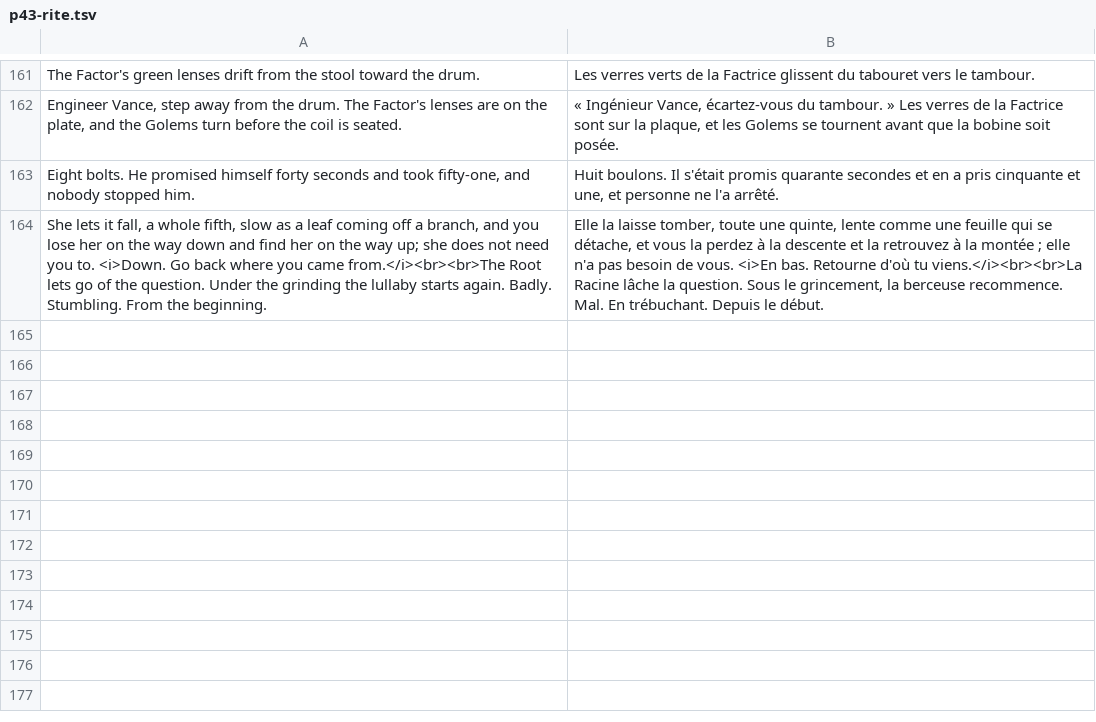
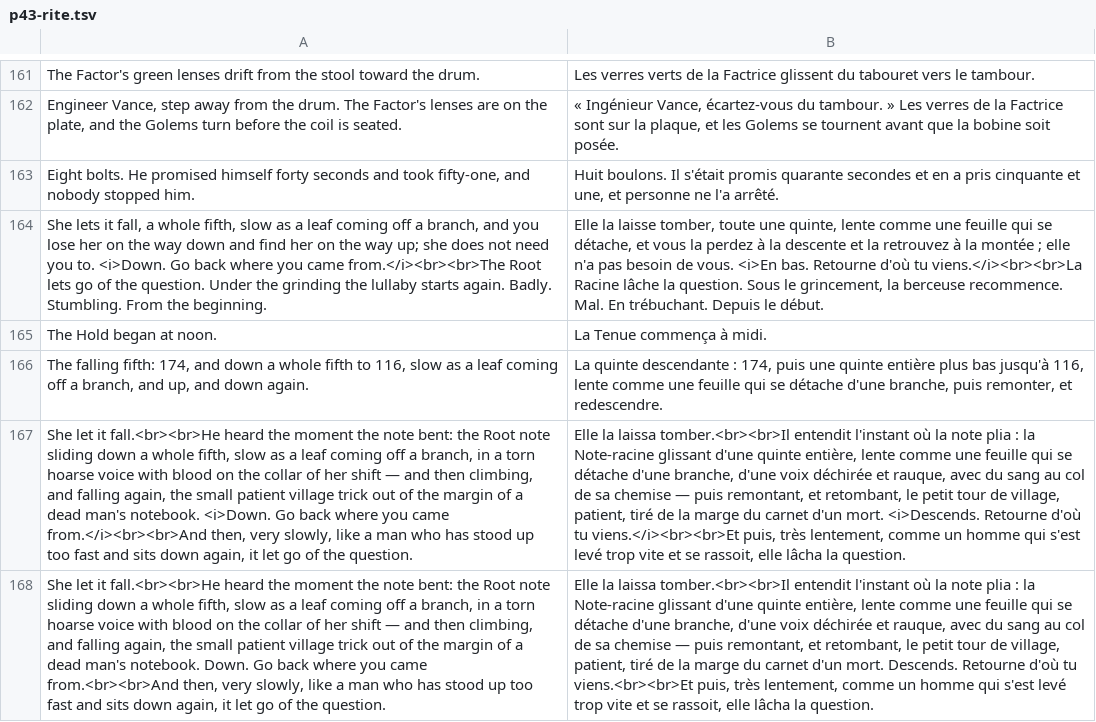
Before and after one commit to dribblejerp-KlunkDunker/echoes-of-the-shattered-octave, a TSV file: tools/i18n/p43-rite.tsv, drawn as a sheet; only a part is shown, gaps mark what is left out; the diff names each change by its address in the sheet, - before the commit and + after, or states it on an @@ line.

```diff
--- a/tools/i18n/p43-rite.tsv
+++ b/tools/i18n/p43-rite.tsv
+row 165: The Hold began at noon. | La Tenue commença à midi.
+row 166: The falling fifth: 174, and down a whole fifth to 116, slow as a leaf coming off a branch, and up, and down again. | La quinte descendante : 174, puis une quinte entière plus bas jusqu'à 116, lente comme une feuille qui se détache d'une branche, puis remonter, et redescendre.
+row 167: She let it fall.<br><br>He heard the moment the note bent: the Root note sliding down a whole fifth, slow as a leaf coming off a branch, in a torn hoarse voice with blood on the collar of her shift — and then climbing, and falling again, the small patient village trick out of the margin of a dead man's notebook. <i>Down. Go back where you came from.</i><br><br>And then, very slowly, like a man who has stood up too fast and sits down again, it let go of the question. | Elle la laissa tomber.<br><br>Il entendit l'instant où la note plia : la Note-racine glissant d'une quinte entière, lente comme une feuille qui se détache d'une branche, d'une voix déchirée et rauque, avec du sang au col de sa chemise — puis remontant, et retombant, le petit tour de village, patient, tiré de la marge du carnet d'un mort. <i>Descends. Retourne d'où tu viens.</i><br><br>Et puis, très lentement, comme un homme qui s'est levé trop vite et se rassoit, elle lâcha la question.
+row 168: She let it fall.<br><br>He heard the moment the note bent: the Root note sliding down a whole fifth, slow as a leaf coming off a branch, in a torn hoarse voice with blood on the collar of her shift — and then climbing, and falling again, the small patient village trick out of the margin of a dead man's notebook. Down. Go back where you came from.<br><br>And then, very slowly, like a man who has stood up too fast and sits down again, it let go of the question. | Elle la laissa tomber.<br><br>Il entendit l'instant où la note plia : la Note-racine glissant d'une quinte entière, lente comme une feuille qui se détache d'une branche, d'une voix déchirée et rauque, avec du sang au col de sa chemise — puis remontant, et retombant, le petit tour de village, patient, tiré de la marge du carnet d'un mort. Descends. Retourne d'où tu viens.<br><br>Et puis, très lentement, comme un homme qui s'est levé trop vite et se rassoit, elle lâcha la question.
```
Also changed, not shown: 14 other files.
